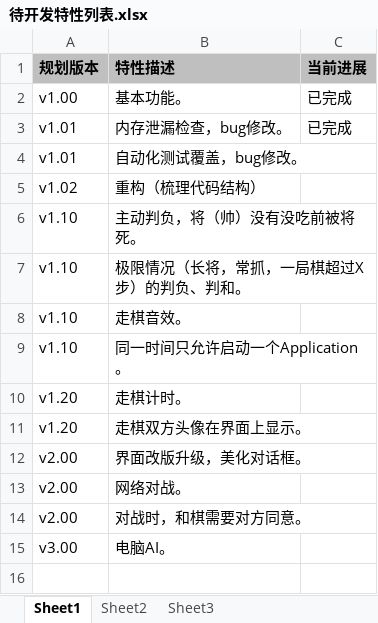
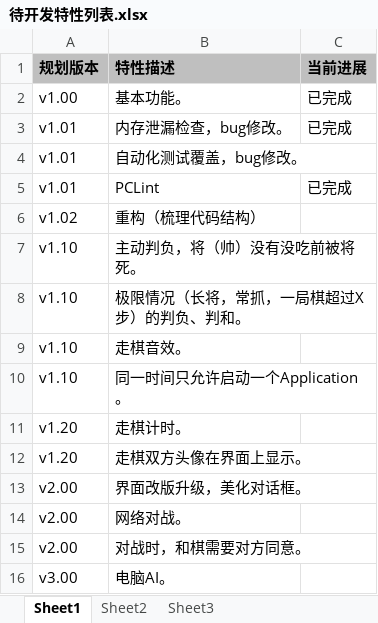
Before and after one commit to frankkon/ChsChess, an Excel workbook: 待开发特性列表.xlsx, sheet Sheet1, drawn as a sheet; values as stored, in another font and other column widths than the file's, no borders; the diff names each change by its address in the sheet, - before the commit and + after, or states it on an @@ line.

```diff
--- a/待开发特性列表.xlsx (sheet Sheet1)
+++ b/待开发特性列表.xlsx (sheet Sheet1)
+row 5: v1.01 | PCLint | 已完成
```
Also changed, not shown: 8 other files.
